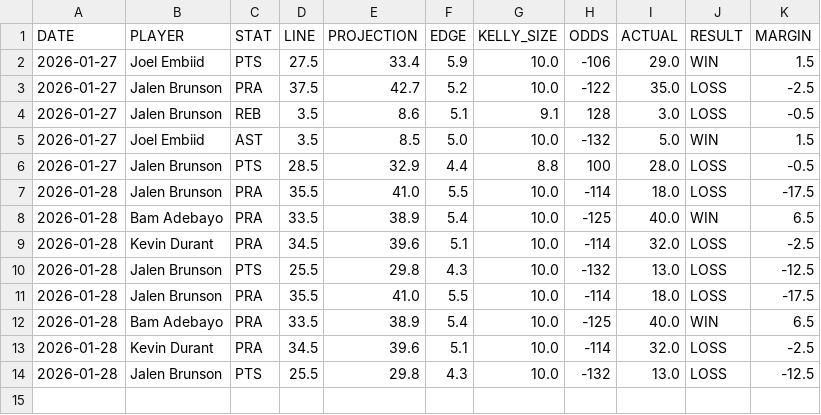
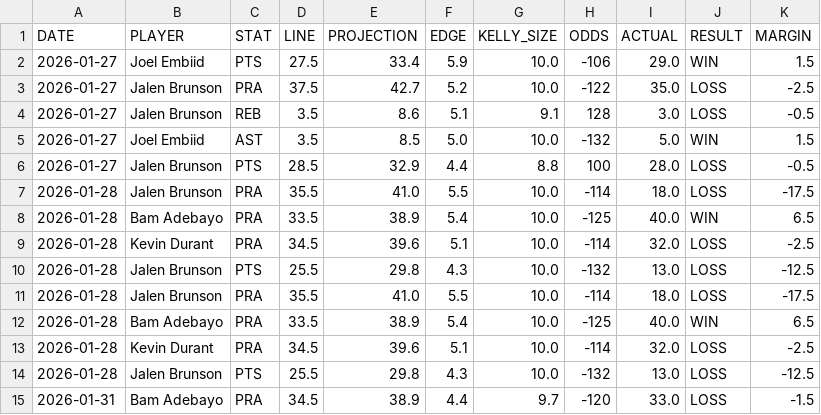
Before and after one commit to diamondbuild/nba-dashboard, a CSV file: results_history.csv, drawn as a sheet.

Commit message:
Update results: 2026-02-01 14:11

```diff
--- a/results_history.csv
+++ b/results_history.csv
@@ -14 +14,2 @@ DATE,PLAYER,STAT,LINE,PROJECTION,EDGE,KELLY_SIZE,ODDS,ACTUAL,RESULT,MARGIN
 2026-01-28,Jalen Brunson,PTS,25.5,29.8,4.3,10.0,-132,13.0,LOSS,-12.5
+2026-01-31,Bam Adebayo,PRA,34.5,38.9,4.4,9.7,-120,33.0,LOSS,-1.5
```
